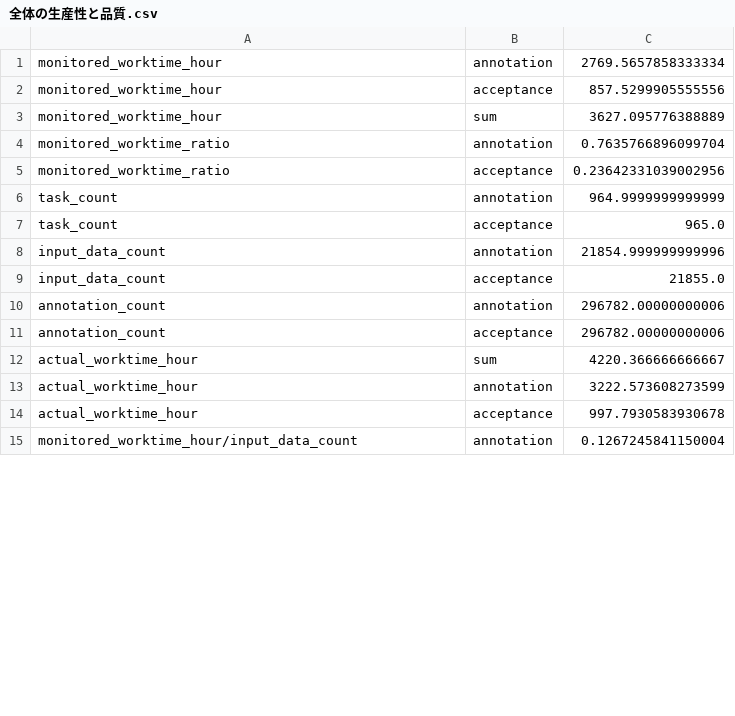
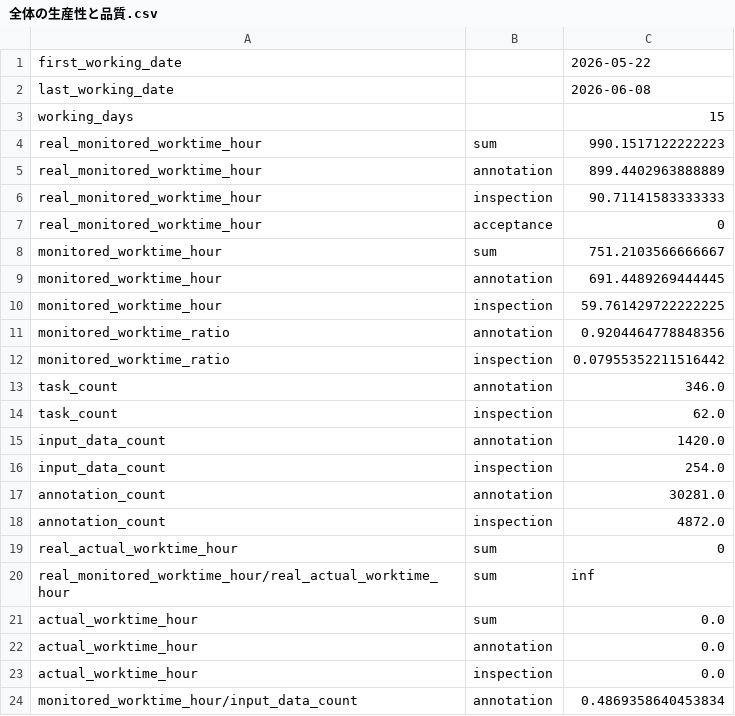
Before and after one commit to kurusugawa-computer/annofab-cli, a CSV file: docs/command_reference/statistics/visualize/out_dir/全体の生産性と品質.csv, drawn as a sheet; only a part is shown; the diff covers the shown part only.

```diff
--- a/docs/command_reference/statistics/visualize/out_dir/全体の生産性と品質.csv
+++ b/docs/command_reference/statistics/visualize/out_dir/全体の生産性と品質.csv
@@ -1,15 +1,24 @@
-monitored_worktime_hour,annotation,2769.5657858333334
-monitored_worktime_hour,acceptance,857.5299905555556
-monitored_worktime_hour,sum,3627.095776388889
-monitored_worktime_ratio,annotation,0.7635766896099704
-monitored_worktime_ratio,acceptance,0.23642331039002956
-task_count,annotation,964.9999999999999
-task_count,acceptance,965.0
-input_data_count,annotation,21854.999999999996
-input_data_count,acceptance,21855.0
-annotation_count,annotation,296782.00000000006
-annotation_count,acceptance,296782.00000000006
-actual_worktime_hour,sum,4220.366666666667
-actual_worktime_hour,annotation,3222.573608273599
-actual_worktime_hour,acceptance,997.7930583930678
-monitored_worktime_hour/input_data_count,annotation,0.1267245841150004
+first_working_date,,2026-05-22
+last_working_date,,2026-06-08
+working_days,,15
+real_monitored_worktime_hour,sum,990.1517122222223
+real_monitored_worktime_hour,annotation,899.4402963888889
+real_monitored_worktime_hour,inspection,90.71141583333333
+real_monitored_worktime_hour,acceptance,0
+monitored_worktime_hour,sum,751.2103566666667
+monitored_worktime_hour,annotation,691.4489269444445
+monitored_worktime_hour,inspection,59.761429722222225
+monitored_worktime_ratio,annotation,0.9204464778848356
+monitored_worktime_ratio,inspection,0.07955352211516442
+task_count,annotation,346.0
+task_count,inspection,62.0
+input_data_count,annotation,1420.0
+input_data_count,inspection,254.0
+annotation_count,annotation,30281.0
+annotation_count,inspection,4872.0
+real_actual_worktime_hour,sum,0
+real_monitored_worktime_hour/real_actual_worktime_hour,sum,inf
+actual_worktime_hour,sum,0.0
+actual_worktime_hour,annotation,0.0
+actual_worktime_hour,inspection,0.0
+monitored_worktime_hour/input_data_count,annotation,0.4869358640453834
```
Also changed, not shown: 25 added rows and 18 edited cells elsewhere in this file, 1 other file.
